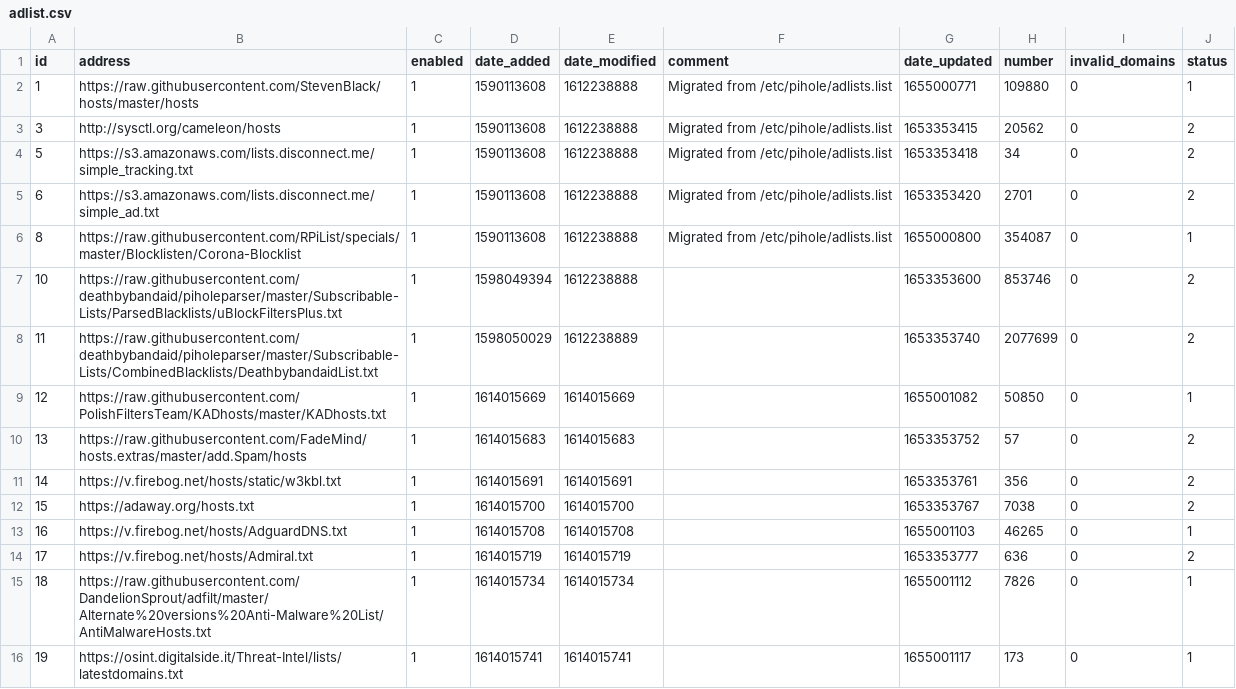
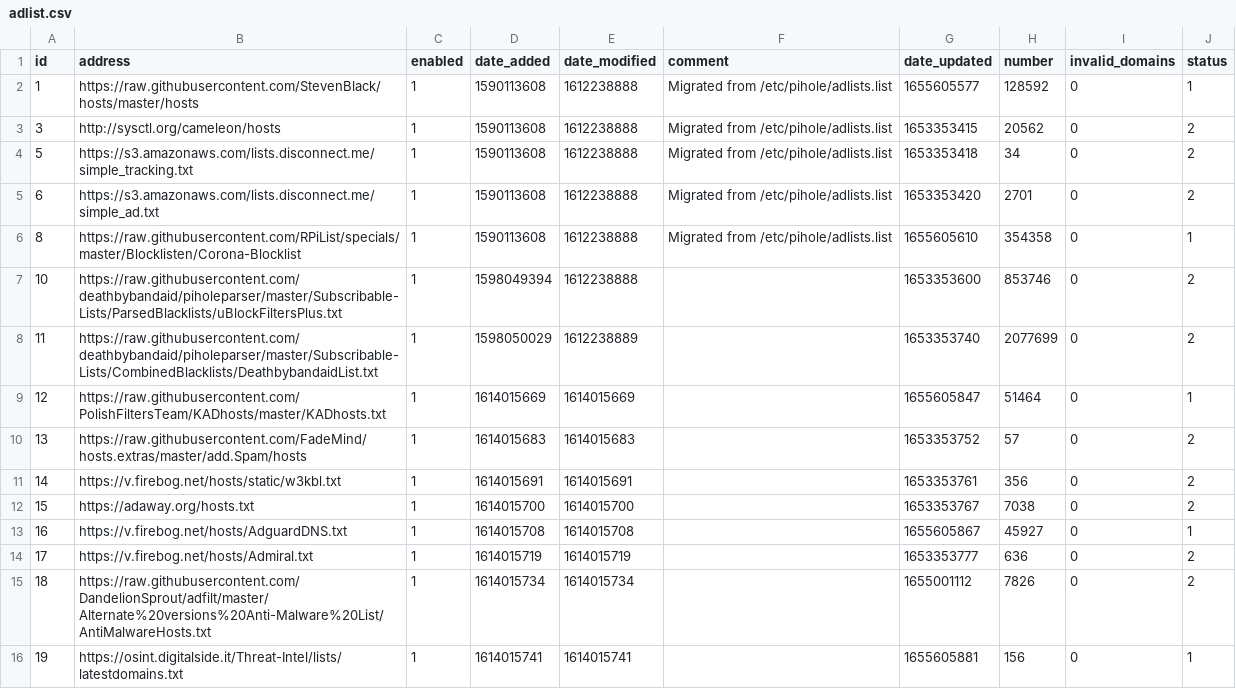
Before and after one commit to butram/my-pihole-lists, a CSV file: adlist.csv, drawn as a sheet.

Commit message:
Updated June 19, 2022  7:00AM

```diff
--- a/adlist.csv
+++ b/adlist.csv
@@ -1,3 +1,3 @@
 id,address,enabled,date_added,date_modified,comment,date_updated,number,invalid_domains,status
-1,https://raw.githubusercontent.com/StevenBlack/hosts/master/hosts,1,1590113608,1612238888,"Migrated from /etc/pihole/adlists.list",1655000771,109880,0,1
+1,https://raw.githubusercontent.com/StevenBlack/hosts/master/hosts,1,1590113608,1612238888,"Migrated from /etc/pihole/adlists.list",1655605577,128592,0,1
 3,http://sysctl.org/cameleon/hosts,1,1590113608,1612238888,"Migrated from /etc/pihole/adlists.list",1653353415,20562,0,2
@@ -5,6 +5,6 @@ id,address,enabled,date_added,date_modified,comment,date_updated,number,invalid_
 6,https://s3.amazonaws.com/lists.disconnect.me/simple_ad.txt,1,1590113608,1612238888,"Migrated from /etc/pihole/adlists.list",1653353420,2701,0,2
-8,https://raw.githubusercontent.com/RPiList/specials/master/Blocklisten/Corona-Blocklist,1,1590113608,1612238888,"Migrated from /etc/pihole/adlists.list",1655000800,354087,0,1
+8,https://raw.githubusercontent.com/RPiList/specials/master/Blocklisten/Corona-Blocklist,1,1590113608,1612238888,"Migrated from /etc/pihole/adlists.list",1655605610,354358,0,1
 10,https://raw.githubusercontent.com/deathbybandaid/piholeparser/master/Subscribable-Lists/ParsedBlacklists/uBlockFiltersPlus.txt,1,1598049394,1612238888,,1653353600,853746,0,2
 11,https://raw.githubusercontent.com/deathbybandaid/piholeparser/master/Subscribable-Lists/CombinedBlacklists/DeathbybandaidList.txt,1,1598050029,1612238889,,1653353740,2077699,0,2
-12,https://raw.githubusercontent.com/PolishFiltersTeam/KADhosts/master/KADhosts.txt,1,1614015669,1614015669,,1655001082,50850,0,1
+12,https://raw.githubusercontent.com/PolishFiltersTeam/KADhosts/master/KADhosts.txt,1,1614015669,1614015669,,1655605847,51464,0,1
 13,https://raw.githubusercontent.com/FadeMind/hosts.extras/master/add.Spam/hosts,1,1614015683,1614015683,,1653353752,57,0,2
@@ -12,5 +12,5 @@ id,address,enabled,date_added,date_modified,comment,date_updated,number,invalid_
 15,https://adaway.org/hosts.txt,1,1614015700,1614015700,,1653353767,7038,0,2
-16,https://v.firebog.net/hosts/AdguardDNS.txt,1,1614015708,1614015708,,1655001103,46265,0,1
+16,https://v.firebog.net/hosts/AdguardDNS.txt,1,1614015708,1614015708,,1655605867,45927,0,1
 17,https://v.firebog.net/hosts/Admiral.txt,1,1614015719,1614015719,,1653353777,636,0,2
-18,https://raw.githubusercontent.com/DandelionSprout/adfilt/master/Alternate%20versions%20Anti-Malware%20List/AntiMalwareHosts.txt,1,1614015734,1614015734,,1655001112,7826,0,1
-19,https://osint.digitalside.it/Threat-Intel/lists/latestdomains.txt,1,1614015741,1614015741,,1655001117,173,0,1
+18,https://raw.githubusercontent.com/DandelionSprout/adfilt/master/Alternate%20versions%20Anti-Malware%20List/AntiMalwareHosts.txt,1,1614015734,1614015734,,1655001112,7826,0,2
+19,https://osint.digitalside.it/Threat-Intel/lists/latestdomains.txt,1,1614015741,1614015741,,1655605881,156,0,1
```
